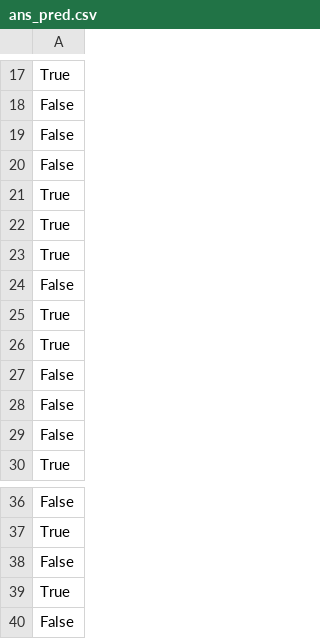
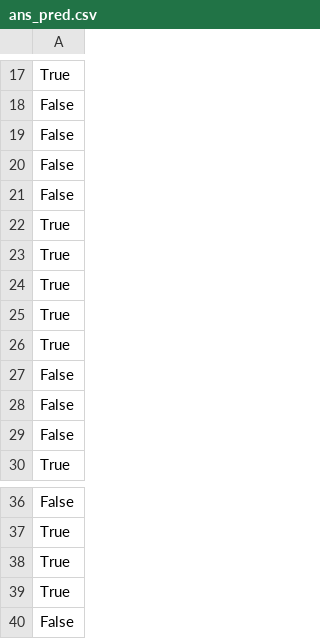
Before and after one commit to ZEKE320/shap-authorship-analysis-demo, a CSV file: out/dataset/liyanage_vijini_2022/ans_pred.csv, drawn as a sheet; only a part is shown, gaps mark what is left out.

```diff
--- a/out/dataset/liyanage_vijini_2022/ans_pred.csv
+++ b/out/dataset/liyanage_vijini_2022/ans_pred.csv
@@ -20,2 +20,3 @@ False
 False
+False
 True
@@ -23,3 +24,2 @@ True
 True
-False
 True
@@ -37,3 +37,3 @@ False
 True
-False
+True
 True
```
Also changed, not shown: out/dataset/liyanage_vijini_2022/ans_pred_prob.csv, out/dataset/liyanage_vijini_2022/test_data.csv, 11 other files.
